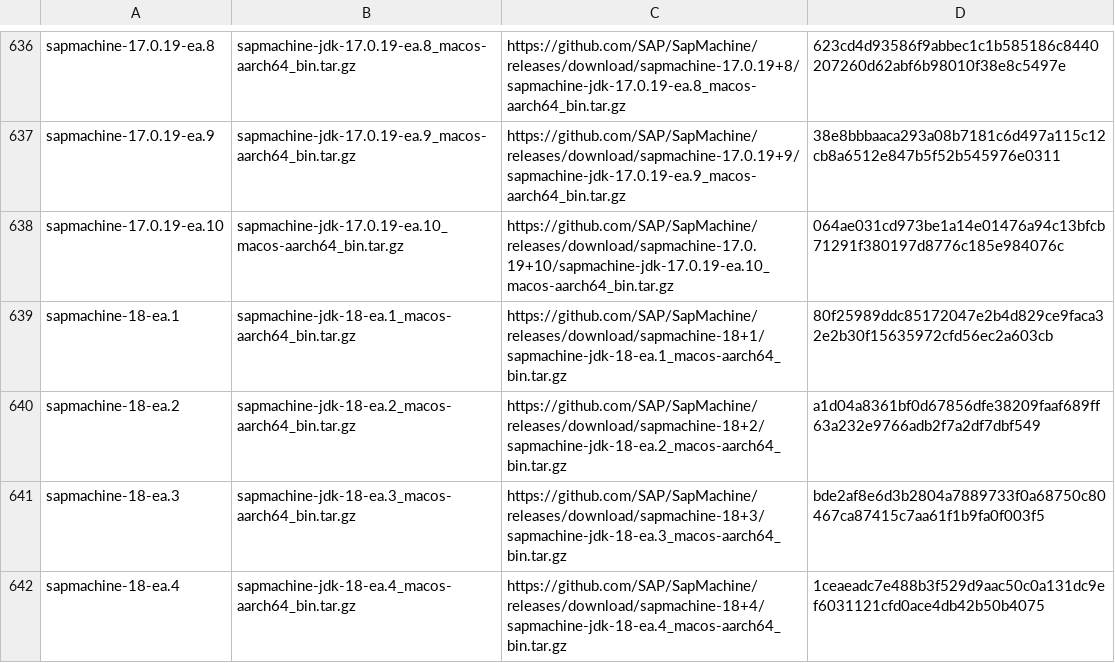
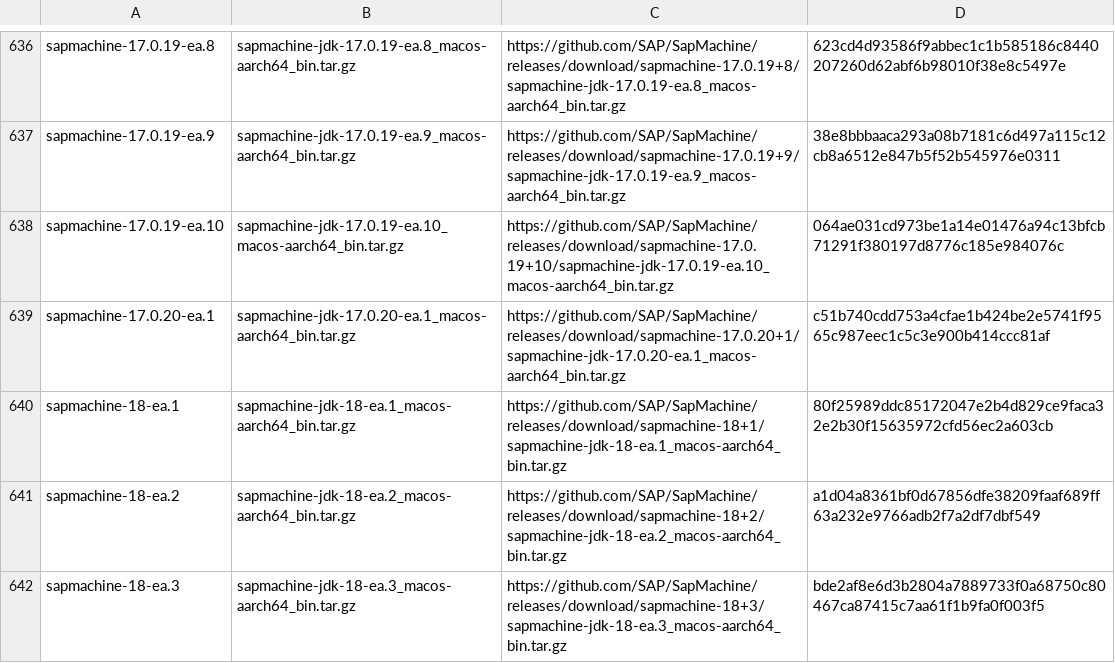
Before and after one commit to halcyon/asdf-java, a TSV file: data/jdk-macosx-aarch64-ea.tsv, drawn as a sheet; only a part is shown, gaps mark what is left out; the shorter side is filled out with more unchanged rows; the diff covers the shown part only.

```diff
--- a/data/jdk-macosx-aarch64-ea.tsv
+++ b/data/jdk-macosx-aarch64-ea.tsv
@@ -638,2 +638,3 @@ sapmachine-17.0.19-ea.9	sapmachine-jdk-17.0.19-ea.9_macos-aarch64_bin.tar.gz	htt
 sapmachine-17.0.19-ea.10	sapmachine-jdk-17.0.19-ea.10_macos-aarch64_bin.tar.gz	https://github.com/SAP/SapMachine/releases/download/sapmachine-17.0.19+10/sapmachine-jdk-17.0.19-ea.10_macos-aarch64_bin.tar.gz	064ae031cd973be1a14e01476a94c13bfcb71291f380197d8776c185e984076c
+sapmachine-17.0.20-ea.1	sapmachine-jdk-17.0.20-ea.1_macos-aarch64_bin.tar.gz	https://github.com/SAP/SapMachine/releases/download/sapmachine-17.0.20+1/sapmachine-jdk-17.0.20-ea.1_macos-aarch64_bin.tar.gz	c51b740cdd753a4cfae1b424be2e5741f9565c987eec1c5c3e900b414ccc81af
 sapmachine-18-ea.1	sapmachine-jdk-18-ea.1_macos-aarch64_bin.tar.gz	https://github.com/SAP/SapMachine/releases/download/sapmachine-18+1/sapmachine-jdk-18-ea.1_macos-aarch64_bin.tar.gz	80f25989ddc85172047e2b4d829ce9faca32e2b30f15635972cfd56ec2a603cb
```
Also changed, not shown: 7 added rows elsewhere in this file, 1 other file.
